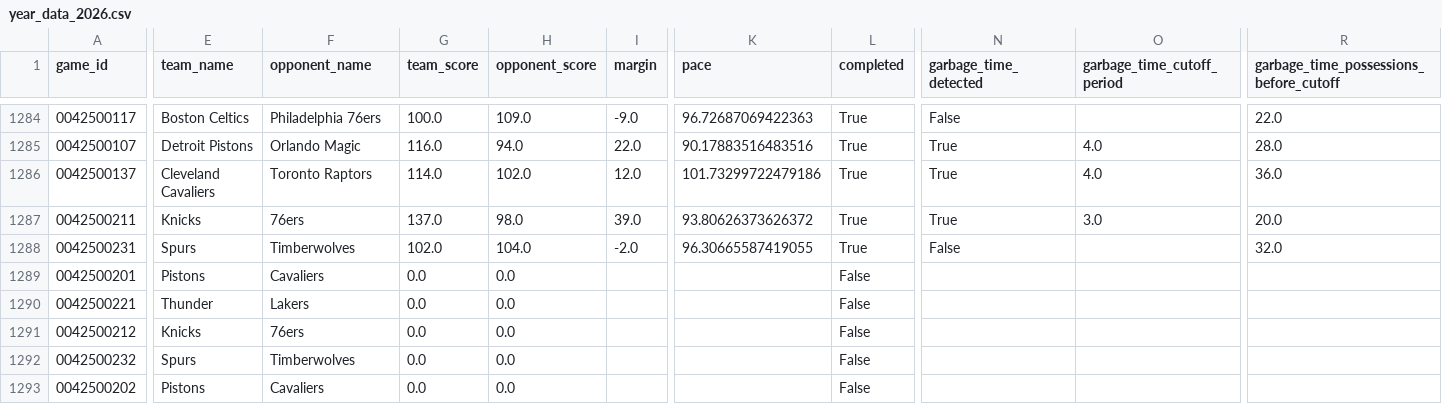
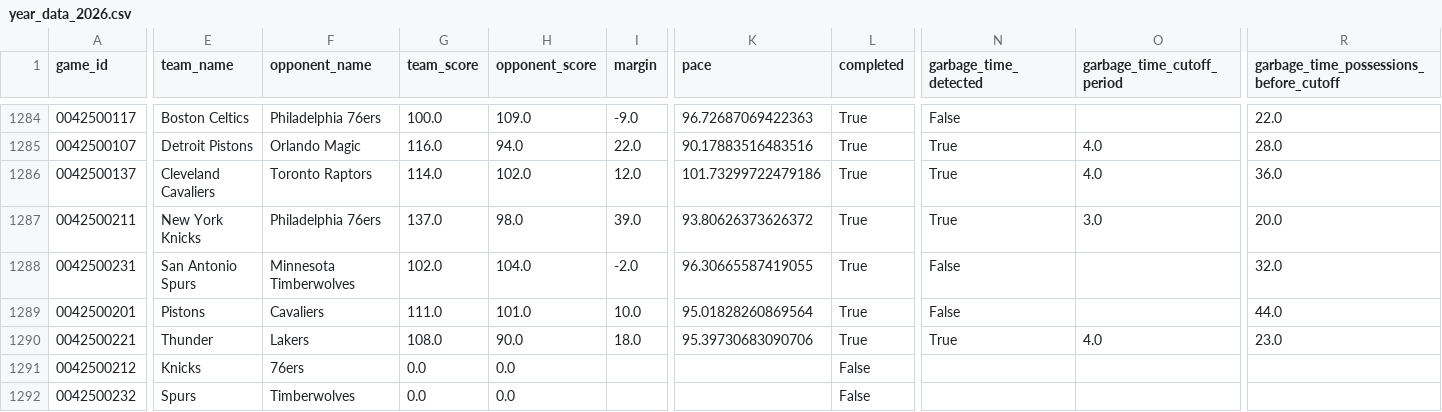
Before and after one commit to xocelyk/nba-forecast, a CSV file: data/games/year_data_2026.csv, drawn as a sheet; only a part is shown, gaps mark what is left out; the shorter side is filled out with more unchanged rows; the diff covers the shown part only; the diff names each change by its address in the sheet, - before the commit and + after, or states it on an @@ line.

Commit message:
Automated data update [skip ci]

```diff
--- a/data/games/year_data_2026.csv
+++ b/data/games/year_data_2026.csv
-E1287 (team_name): Knicks
+E1287 (team_name): New York Knicks
-F1287 (opponent_name): 76ers
+F1287 (opponent_name): Philadelphia 76ers
-E1288 (team_name): Spurs
+E1288 (team_name): San Antonio Spurs
-F1288 (opponent_name): Timberwolves
+F1288 (opponent_name): Minnesota Timberwolves
-G1289 (team_score): 0.0
+G1289 (team_score): 111.0
-H1289 (opponent_score): 0.0
+H1289 (opponent_score): 101.0
-I1289 (margin): (empty)
+I1289 (margin): 10.0
-K1289 (pace): (empty)
+K1289 (pace): 95.01828260869564
-L1289:L1290 (completed): False
+L1289:L1290 (completed): True
-N1289 (garbage_time_detected): (empty)
+N1289 (garbage_time_detected): False
-R1289: (empty)
+R1289: 44.0
-G1290 (team_score): 0.0
+G1290 (team_score): 108.0
-H1290 (opponent_score): 0.0
+H1290 (opponent_score): 90.0
-I1290 (margin): (empty)
+I1290 (margin): 18.0
-K1290 (pace): (empty)
+K1290 (pace): 95.39730683090706
-N1290 (garbage_time_detected): (empty)
+N1290 (garbage_time_detected): True
-O1290 (garbage_time_cutoff_period): (empty)
+O1290 (garbage_time_cutoff_period): 4.0
-R1290: (empty)
+R1290: 23.0
```
Also changed, not shown: 2 edited cells elsewhere in this file, data/main_2026.csv, data/predictions/predicted_margins_and_win_probs.csv, 10 other files.
